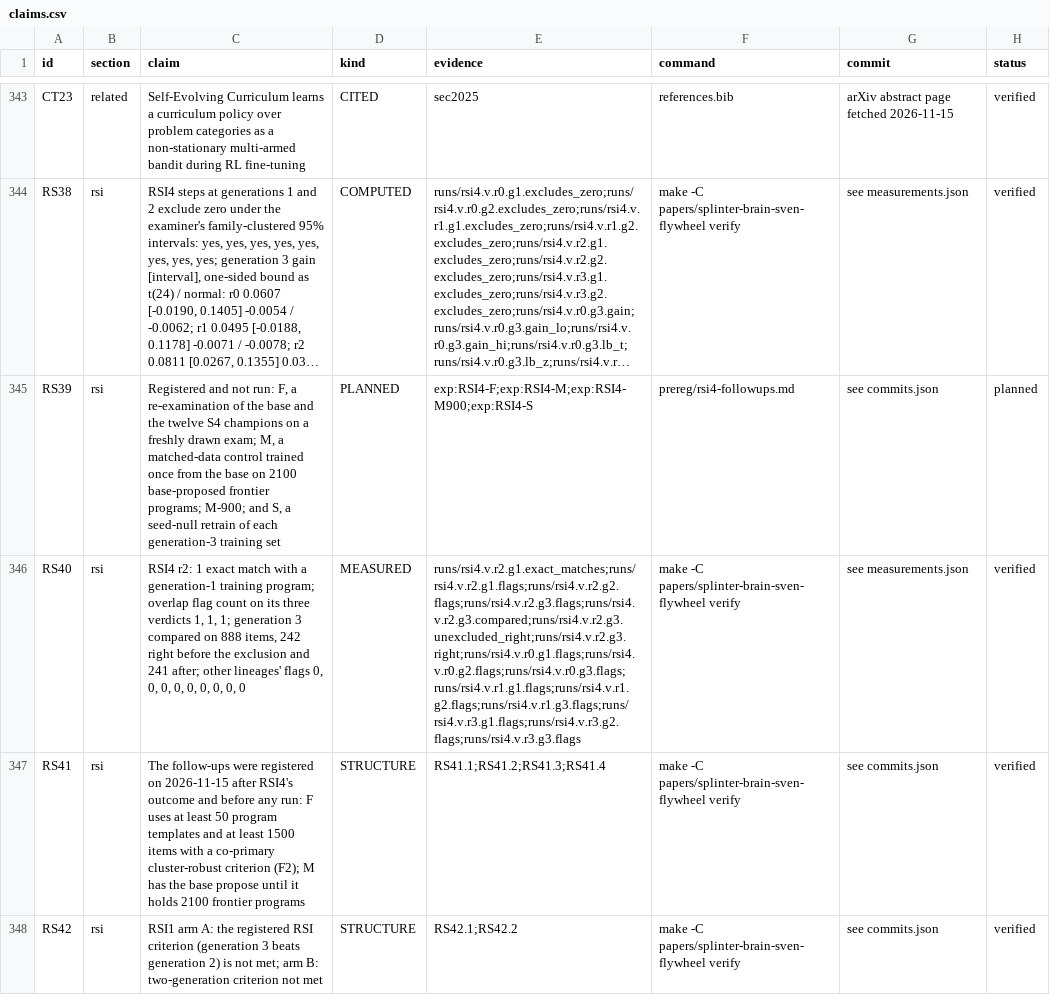
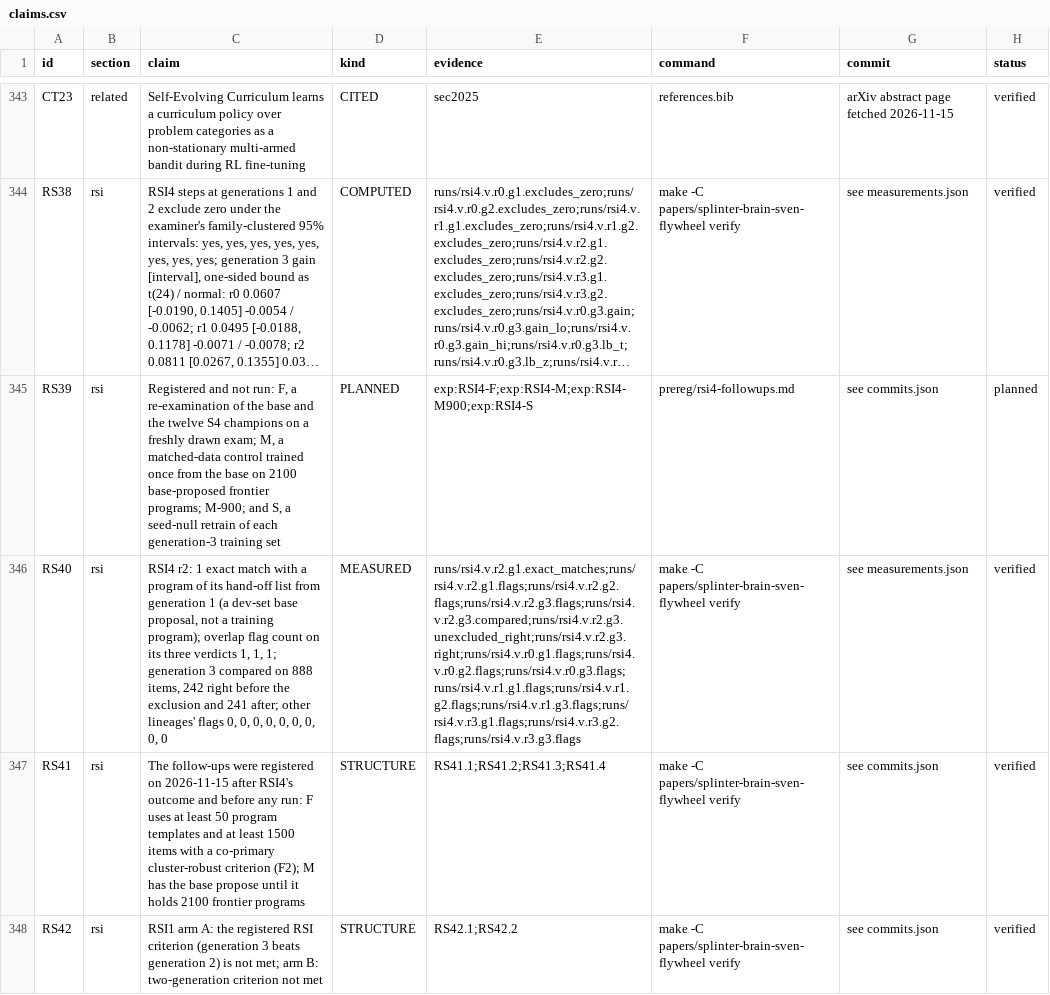
Before and after one commit to swedishembedded/splinter, a CSV file: papers/splinter-brain-sven-flywheel/data/claims.csv, drawn as a sheet; only a part is shown, gaps mark what is left out; long unchanged cells end in …; the diff names each change by its address in the sheet, - before the commit and + after, or states it on an @@ line.

Commit message:
paper: RS40's ledger text follows the r2 correction, the overlapping item was a dev-set program
The claim text said the excluded exam item matched a generation-1 training
program; per the dated correction in prereg/rsi4.md it matched a program of r2's
hand-off list in the dev role (a base proposal never trained on). Values unchanged.

```diff
--- a/papers/splinter-brain-sven-flywheel/data/claims.csv
+++ b/papers/splinter-brain-sven-flywheel/data/claims.csv
-C346 (claim): …with a generation-1 training program; overlap flag…
+C346 (claim): …with a program of its hand-off list from generation 1 (a dev-set base proposal, not a training program); overlap flag…
```
